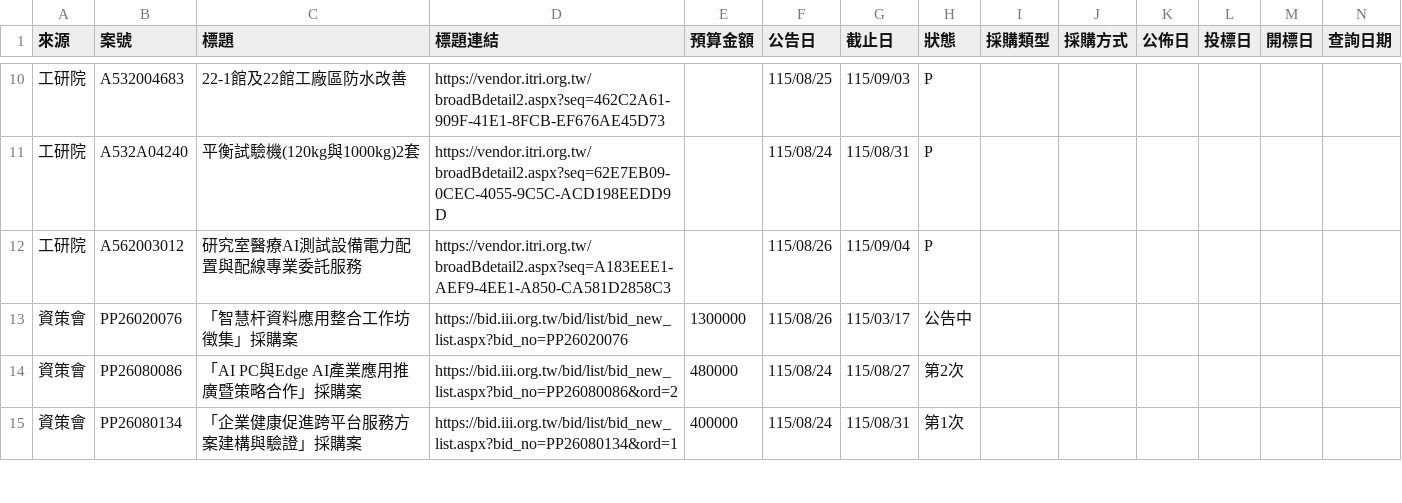
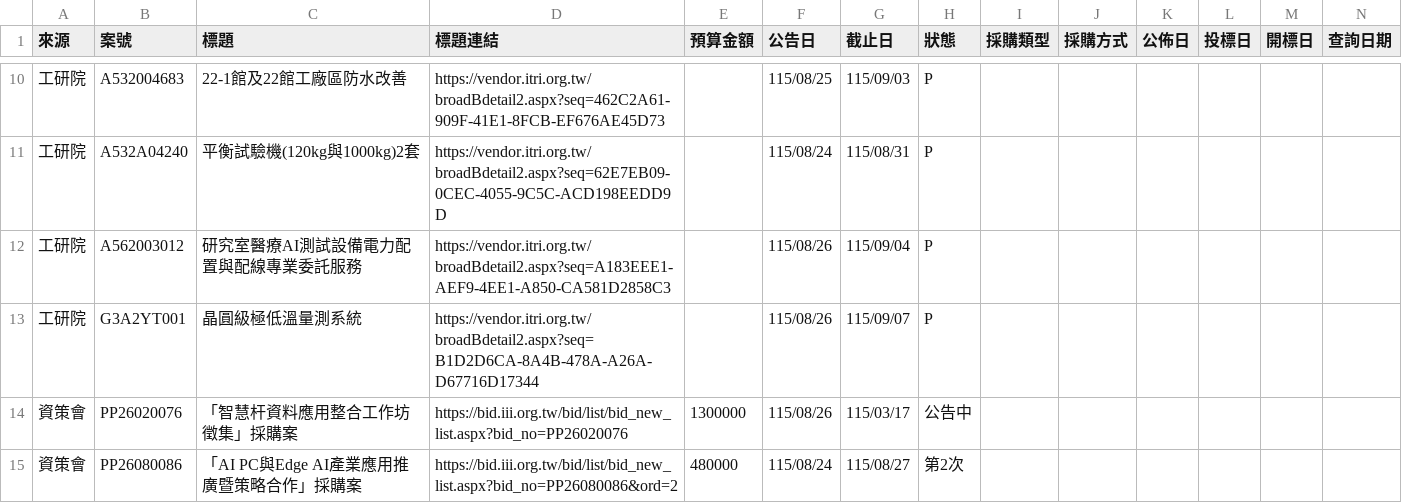
Before and after one commit to espresso3568/bitwin, a CSV file: data/latest.csv, drawn as a sheet; only a part is shown, gaps mark what is left out; the shorter side is filled out with more unchanged rows; rows hold the shown columns only; the diff names each change by its address in the sheet, - before the commit and + after, or states it on an @@ line.

```diff
--- a/data/latest.csv
+++ b/data/latest.csv
+row 13: 工研院 | G3A2YT001 | 晶圓級極低溫量測系統 | https://vendor.itri.org.tw/broadBdetail2.aspx?seq=B1D2D6CA-8A4B-478A-A26A-D67716D17344 |  | 115/08/26 | 115/09/07 | P
```
Also changed, not shown: data/三站標案_20260826.csv, 3 other files.
